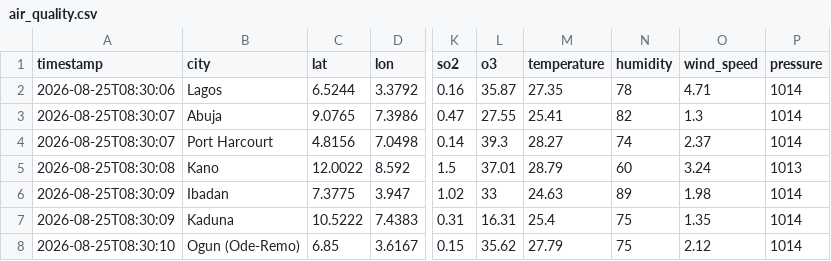
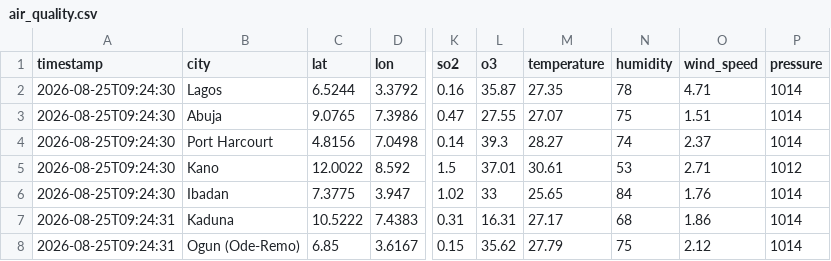
Before and after one commit to extremesam/Air-Quality-Dashboard, a CSV file: data/air_quality.csv, drawn as a sheet; only a part is shown, gaps mark what is left out; the diff names each change by its address in the sheet, - before the commit and + after, or states it on an @@ line.

```diff
--- a/data/air_quality.csv
+++ b/data/air_quality.csv
-A2 (timestamp): 2026-08-25T08:30:06
+A2 (timestamp): 2026-08-25T09:24:30
-A3:A4 (timestamp): 2026-08-25T08:30:07
+A3:A4 (timestamp): 2026-08-25T09:24:30
-M3 (temperature): 25.41
+M3 (temperature): 27.07
-N3 (humidity): 82
+N3 (humidity): 75
-O3 (wind_speed): 1.3
+O3 (wind_speed): 1.51
-A5 (timestamp): 2026-08-25T08:30:08
+A5 (timestamp): 2026-08-25T09:24:30
-M5 (temperature): 28.79
+M5 (temperature): 30.61
-N5 (humidity): 60
+N5 (humidity): 53
-O5 (wind_speed): 3.24
+O5 (wind_speed): 2.71
-P5 (pressure): 1013
+P5 (pressure): 1012
-A6 (timestamp): 2026-08-25T08:30:09
+A6 (timestamp): 2026-08-25T09:24:30
-M6 (temperature): 24.63
+M6 (temperature): 25.65
-N6 (humidity): 89
+N6 (humidity): 84
-O6 (wind_speed): 1.98
+O6 (wind_speed): 1.76
-A7 (timestamp): 2026-08-25T08:30:09
+A7 (timestamp): 2026-08-25T09:24:31
-M7 (temperature): 25.4
+M7 (temperature): 27.17
-N7 (humidity): 75
+N7 (humidity): 68
-O7 (wind_speed): 1.35
+O7 (wind_speed): 1.86
-A8 (timestamp): 2026-08-25T08:30:10
+A8 (timestamp): 2026-08-25T09:24:31
```
Also changed, not shown: data/history.csv, 2 other files.
